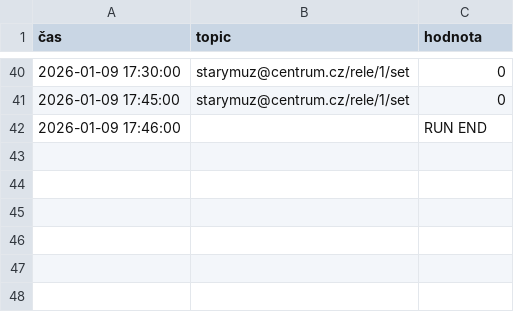
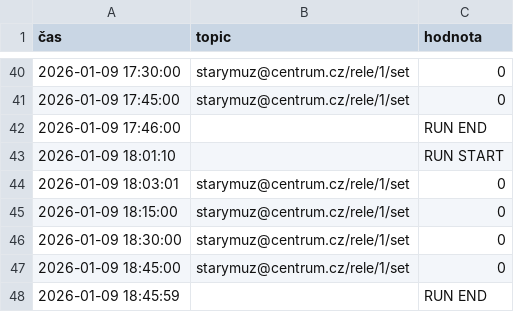
Before and after one commit to StaryMuz/Log_brokera, a CSV file: mqtt_log_dnes.csv, drawn as a sheet; only a part is shown, gaps mark what is left out.

```diff
--- a/mqtt_log_dnes.csv
+++ b/mqtt_log_dnes.csv
@@ -42 +42,7 @@
 2026-01-09 17:46:00;;RUN END
+2026-01-09 18:01:10;;RUN START
+2026-01-09 18:03:01;starymuz@centrum.cz/rele/1/set;0
+2026-01-09 18:15:00;starymuz@centrum.cz/rele/1/set;0
+2026-01-09 18:30:00;starymuz@centrum.cz/rele/1/set;0
+2026-01-09 18:45:00;starymuz@centrum.cz/rele/1/set;0
+2026-01-09 18:45:59;;RUN END
```
